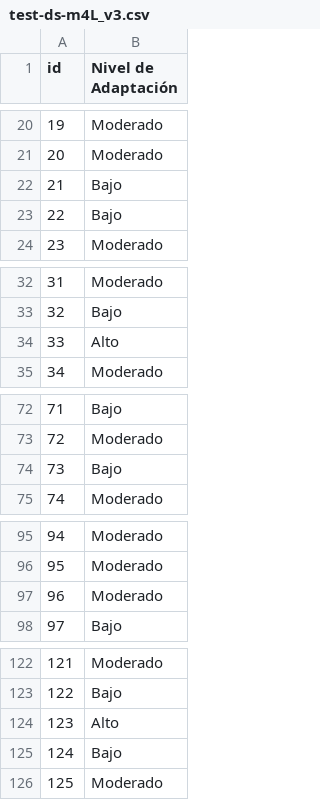
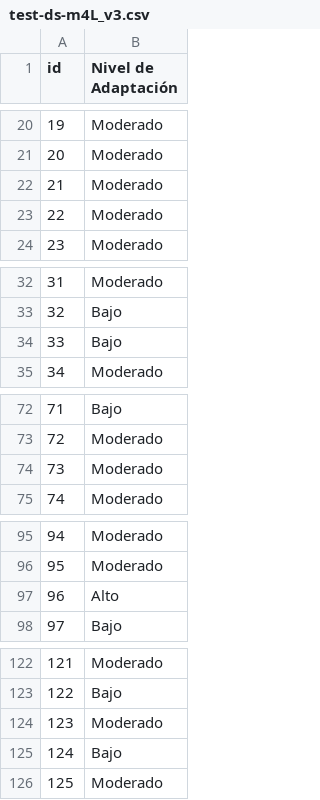
Before and after one commit to tiaraRS/NivelDeAdaptabilidad, a CSV file: CaroModels/test-ds-m4L_v3.csv, drawn as a sheet; only a part is shown, gaps mark what is left out; the diff covers the shown part only.

```diff
--- a/CaroModels/test-ds-m4L_v3.csv
+++ b/CaroModels/test-ds-m4L_v3.csv
@@ -21,4 +21,4 @@ id,Nivel de Adaptación
 20,Moderado
-21,Bajo
-22,Bajo
+21,Moderado
+22,Moderado
 23,Moderado
@@ -33,3 +33,3 @@ id,Nivel de Adaptación
 32,Bajo
-33,Alto
+33,Bajo
 34,Moderado
@@ -73,3 +73,3 @@ id,Nivel de Adaptación
 72,Moderado
-73,Bajo
+73,Moderado
 74,Moderado
@@ -96,3 +96,3 @@ id,Nivel de Adaptación
 95,Moderado
-96,Moderado
+96,Alto
 97,Bajo
@@ -123,3 +123,3 @@ id,Nivel de Adaptación
 122,Bajo
-123,Alto
+123,Moderado
 124,Bajo
```
Also changed, not shown: 6 edited cells elsewhere in this file, CaroModels/test-ds-m4L_v4.csv, CaroModels/test-ds-m4L_v5.csv, 19 other files.
